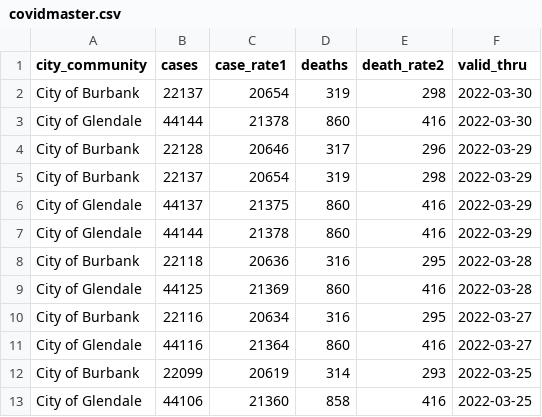
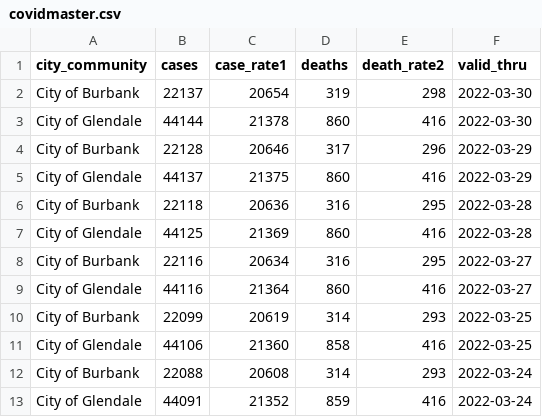
Before and after one commit to xianleonard/covidscraper, a CSV file: Output/covidmaster.csv, drawn as a sheet; only a part is shown; the shorter side is filled out with more unchanged rows.

Commit message:
fix double

```diff
--- a/Output/covidmaster.csv
+++ b/Output/covidmaster.csv
@@ -4,5 +4,3 @@ City of Glendale,44144,21378,860,416,2022-03-30
 City of Burbank,22128,20646,317,296,2022-03-29
-City of Burbank,22137,20654,319,298,2022-03-29
 City of Glendale,44137,21375,860,416,2022-03-29
-City of Glendale,44144,21378,860,416,2022-03-29
 City of Burbank,22118,20636,316,295,2022-03-28
```
